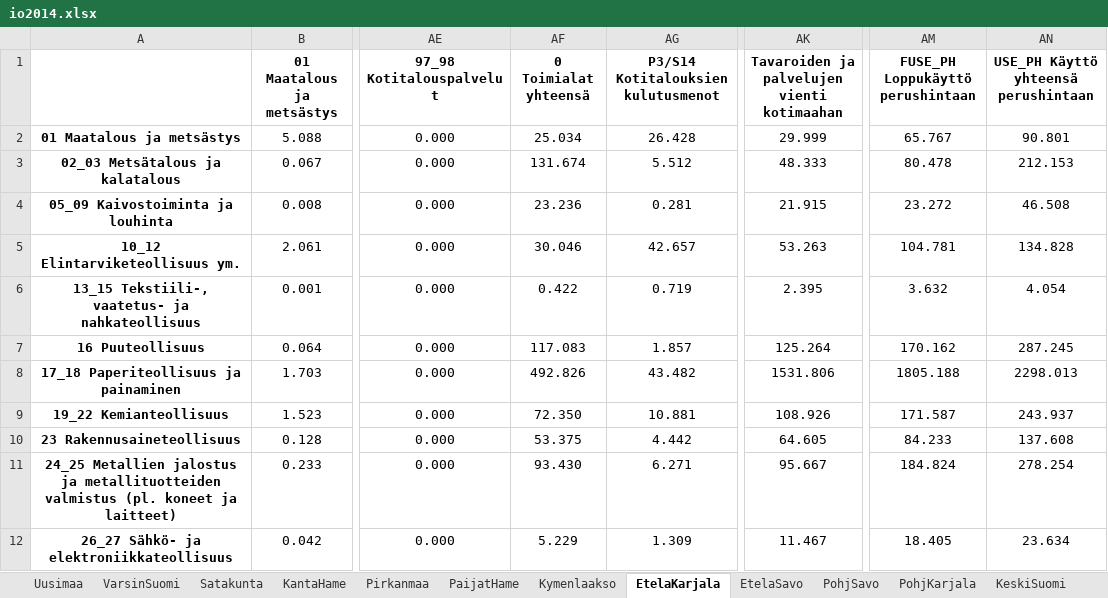
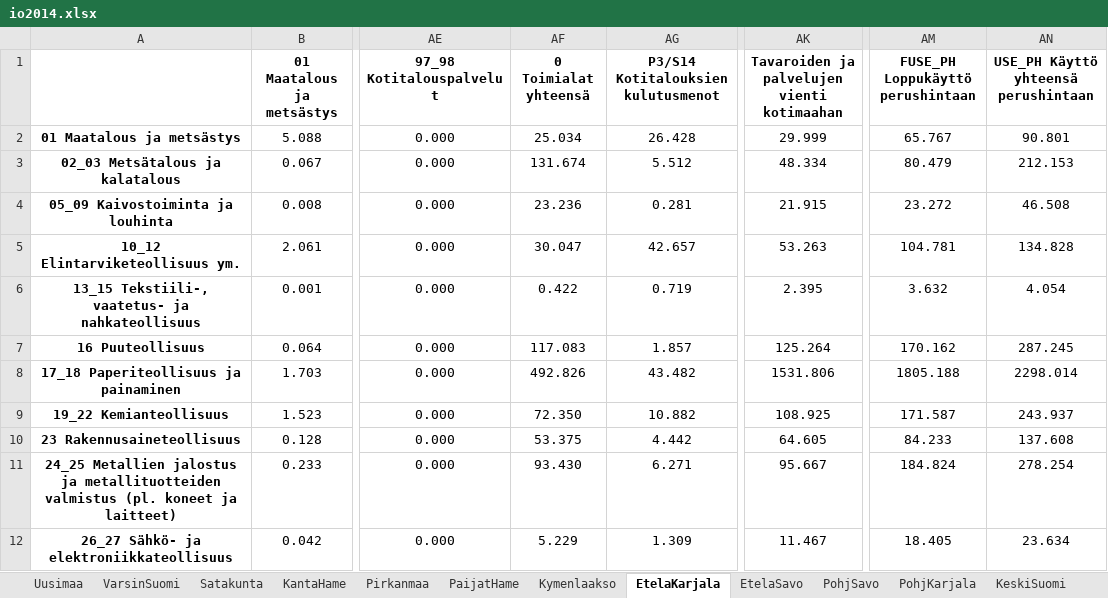
Before and after one commit to pttry/alta, an Excel workbook: outdata/io2014.xlsx, sheet EtelaKarjala, drawn as a sheet; only a part is shown, gaps mark what is left out; values as stored, in another font and other column widths than the file's, no borders; the diff covers the shown part only; the diff names each change by its address in the sheet, - before the commit and + after, or states it on an @@ line.

```diff
--- a/outdata/io2014.xlsx (sheet EtelaKarjala)
+++ b/outdata/io2014.xlsx (sheet EtelaKarjala)
-AK3: 48.333
+AK3: 48.334
-AM3 (FUSE_PH Loppukäyttö perushintaan): 80.478
+AM3 (FUSE_PH Loppukäyttö perushintaan): 80.479
-AF5 (0 Toimialat yhteensä): 30.046
+AF5 (0 Toimialat yhteensä): 30.047
-AN8: 2298.013
+AN8: 2298.014
-AG9: 10.881
+AG9: 10.882
-AK9: 108.926
+AK9: 108.925
```
Also changed, not shown: 36 edited cells elsewhere in this sheet, sheet Uusimaa, sheet Pirkanmaa, sheet VarsinSuomi, sheet KeskiSuomi, sheet Satakunta, sheet PohjPohjanm, 12 more sheets, outdata/io_imp2014.xlsx, outdata/io_reg2014.xlsx, 15 other files.
